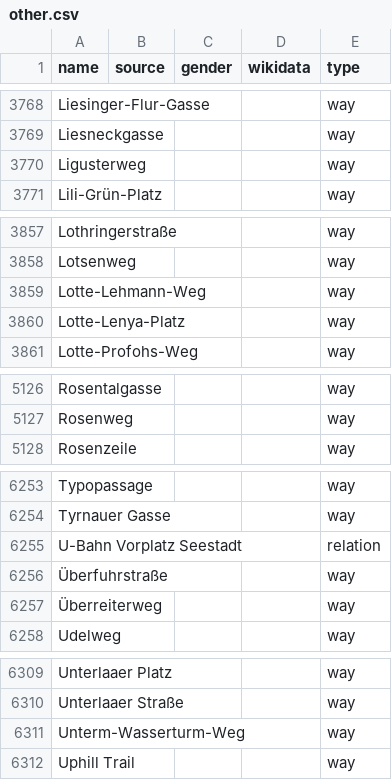
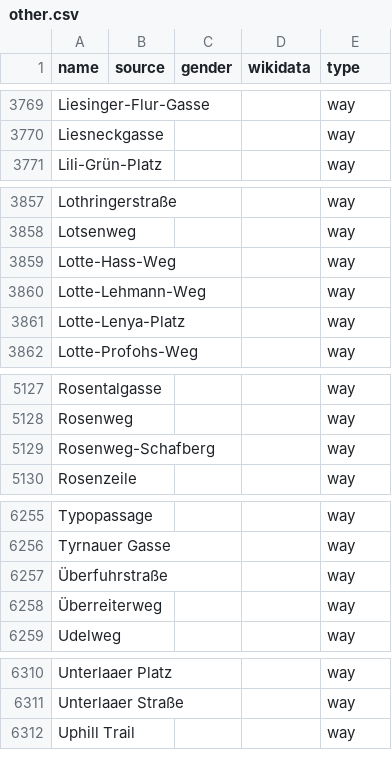
Before and after one commit to EqualStreetNames/equalstreetnames-vienna, a CSV file: data/other.csv, drawn as a sheet; only a part is shown, gaps mark what is left out; removed rows and columns are numbered as before the commit, all else as after; the diff covers the shown part only; the diff names each change by its address in the sheet, - before the commit and + after, or states it on an @@ line.

```diff
--- a/data/other.csv
+++ b/data/other.csv
-row 3770: Ligusterweg |  |  |  | way
+row 3859: Lotte-Hass-Weg |  |  |  | way
+row 5129: Rosenweg-Schafberg |  |  |  | way
-row 6255: U-Bahn Vorplatz Seestadt |  |  |  | relation
-row 6311: Unterm-Wasserturm-Weg |  |  |  | way
```
Also changed, not shown: 4 added rows, 3 removed rows and 1 edited cell elsewhere in this file, data/gender.csv, 3 other files.
